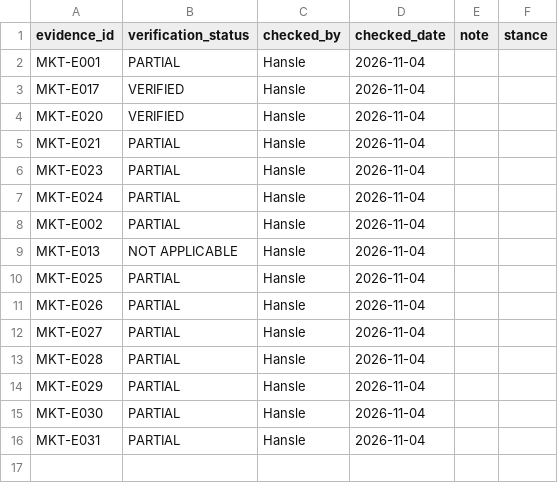
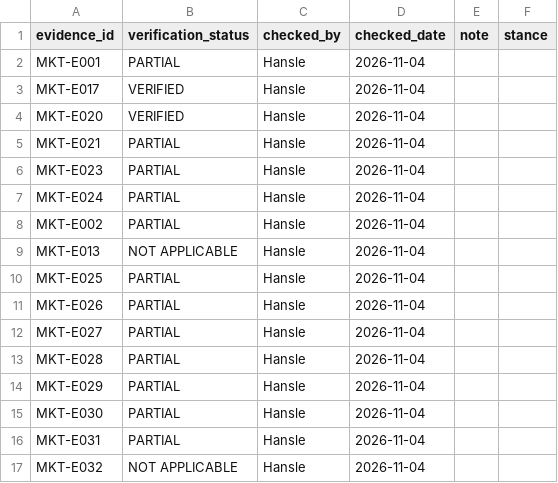
Before and after one commit to hanslelee/research-market-dump, a CSV file: market/review.csv, drawn as a sheet.

Commit message:
Review MKT-E032: NOT APPLICABLE

```diff
--- a/market/review.csv
+++ b/market/review.csv
@@ -16 +16,2 @@ MKT-E030,PARTIAL,Hansle,2026-11-04,,
 MKT-E031,PARTIAL,Hansle,2026-11-04,,
+MKT-E032,NOT APPLICABLE,Hansle,2026-11-04,,
```
Also changed, not shown: 1 other file.
